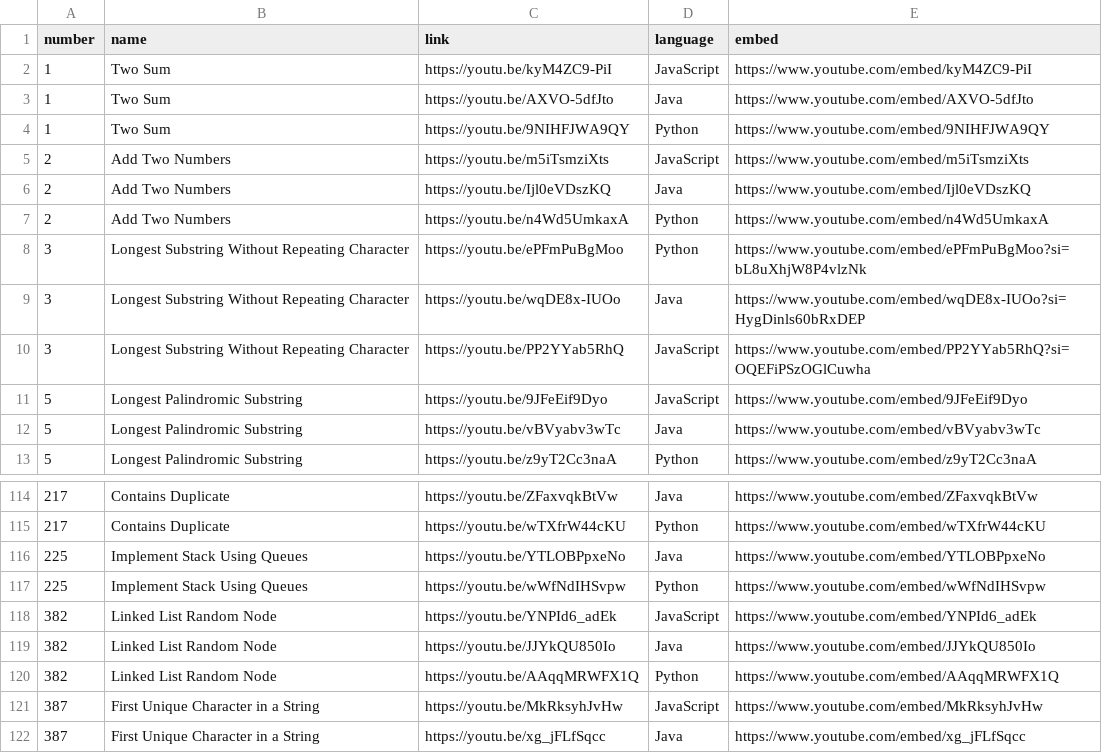
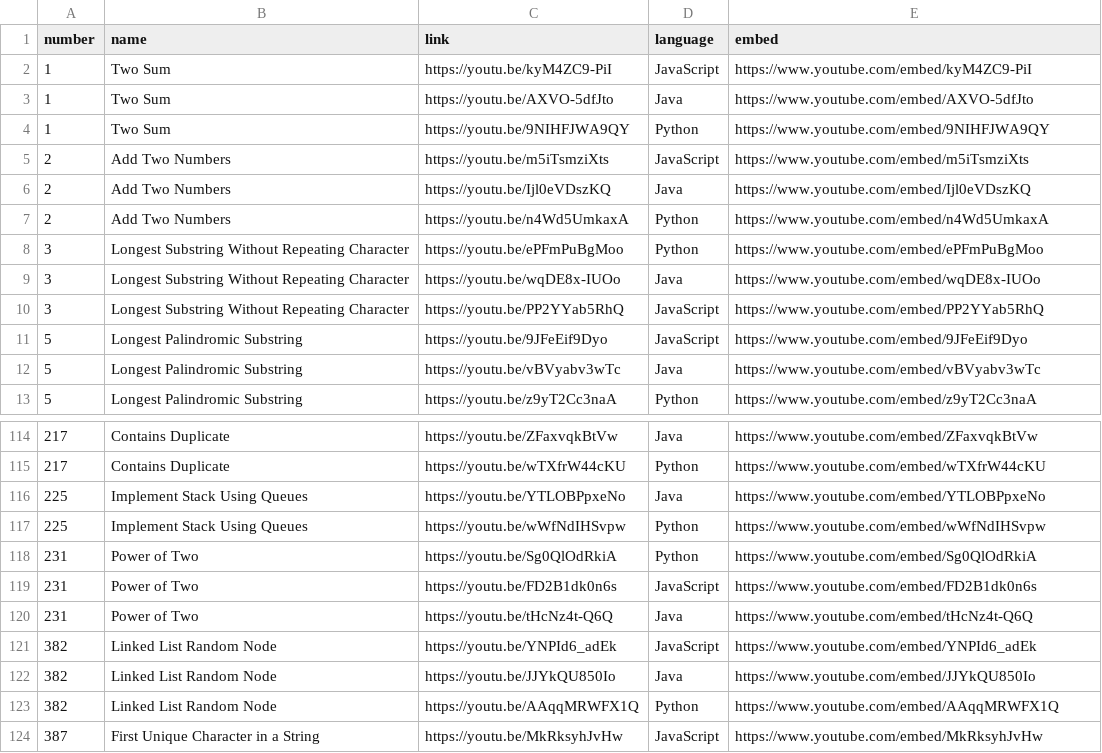
Before and after one commit to TheLonelyDash/TheLonelyWebsite, a CSV file: static/VideosCSV.csv, drawn as a sheet; only a part is shown, gaps mark what is left out; the shorter side is filled out with more unchanged rows.

Commit message:
Update VideosCSV.csv
Added 231

```diff
--- a/static/VideosCSV.csv
+++ b/static/VideosCSV.csv
@@ -7,5 +7,5 @@ number,name,link,language,embed
 2,Add Two Numbers,https://youtu.be/n4Wd5UmkaxA,Python,https://www.youtube.com/embed/n4Wd5UmkaxA
-3,Longest Substring Without Repeating Character,https://youtu.be/ePFmPuBgMoo,Python,https://www.youtube.com/embed/ePFmPuBgMoo?si=bL8uXhjW8P4vlzNk
-3,Longest Substring Without Repeating Character,https://youtu.be/wqDE8x-IUOo,Java,https://www.youtube.com/embed/wqDE8x-IUOo?si=HygDinls60bRxDEP
-3,Longest Substring Without Repeating Character,https://youtu.be/PP2YYab5RhQ,JavaScript,https://www.youtube.com/embed/PP2YYab5RhQ?si=OQEFiPSzOGlCuwha
+3,Longest Substring Without Repeating Character,https://youtu.be/ePFmPuBgMoo,Python,https://www.youtube.com/embed/ePFmPuBgMoo
+3,Longest Substring Without Repeating Character,https://youtu.be/wqDE8x-IUOo,Java,https://www.youtube.com/embed/wqDE8x-IUOo
+3,Longest Substring Without Repeating Character,https://youtu.be/PP2YYab5RhQ,JavaScript,https://www.youtube.com/embed/PP2YYab5RhQ
 5,Longest Palindromic Substring,https://youtu.be/9JFeEif9Dyo,JavaScript,https://www.youtube.com/embed/9JFeEif9Dyo
@@ -117,2 +117,5 @@ number,name,link,language,embed
 225,Implement Stack Using Queues,https://youtu.be/wWfNdIHSvpw,Python,https://www.youtube.com/embed/wWfNdIHSvpw
+231,Power of Two,https://youtu.be/Sg0QlOdRkiA,Python,https://www.youtube.com/embed/Sg0QlOdRkiA
+231,Power of Two,https://youtu.be/FD2B1dk0n6s,JavaScript,https://www.youtube.com/embed/FD2B1dk0n6s
+231,Power of Two,https://youtu.be/tHcNz4t-Q6Q,Java,https://www.youtube.com/embed/tHcNz4t-Q6Q
 382,Linked List Random Node,https://youtu.be/YNPId6_adEk,JavaScript,https://www.youtube.com/embed/YNPId6_adEk
```
